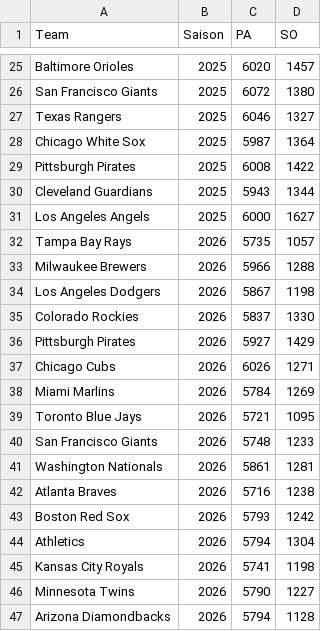
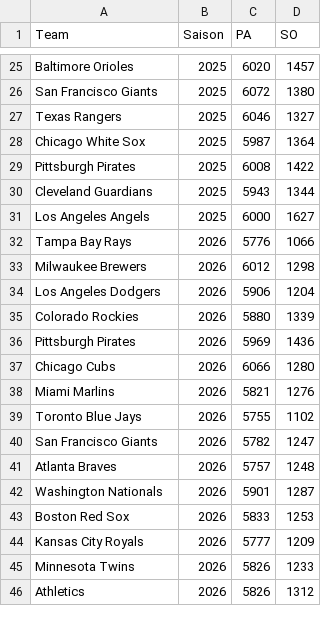
Before and after one commit to gobitodic0007-hash/Wettmodell, a CSV file: daten/mlb-teams.csv, drawn as a sheet; only a part is shown, gaps mark what is left out; the diff covers the shown part only.

```diff
--- a/daten/mlb-teams.csv
+++ b/daten/mlb-teams.csv
@@ -31,17 +31,16 @@ Cleveland Guardians,2025,5943,1344
 Los Angeles Angels,2025,6000,1627
-Tampa Bay Rays,2026,5735,1057
-Milwaukee Brewers,2026,5966,1288
-Los Angeles Dodgers,2026,5867,1198
-Colorado Rockies,2026,5837,1330
-Pittsburgh Pirates,2026,5927,1429
-Chicago Cubs,2026,6026,1271
-Miami Marlins,2026,5784,1269
-Toronto Blue Jays,2026,5721,1095
-San Francisco Giants,2026,5748,1233
-Washington Nationals,2026,5861,1281
-Atlanta Braves,2026,5716,1238
-Boston Red Sox,2026,5793,1242
-Athletics,2026,5794,1304
-Kansas City Royals,2026,5741,1198
-Minnesota Twins,2026,5790,1227
-Arizona Diamondbacks,2026,5794,1128
+Tampa Bay Rays,2026,5776,1066
+Milwaukee Brewers,2026,6012,1298
+Los Angeles Dodgers,2026,5906,1204
+Colorado Rockies,2026,5880,1339
+Pittsburgh Pirates,2026,5969,1436
+Chicago Cubs,2026,6066,1280
+Miami Marlins,2026,5821,1276
+Toronto Blue Jays,2026,5755,1102
+San Francisco Giants,2026,5782,1247
+Atlanta Braves,2026,5757,1248
+Washington Nationals,2026,5901,1287
+Boston Red Sox,2026,5833,1253
+Kansas City Royals,2026,5777,1209
+Minnesota Twins,2026,5826,1233
+Athletics,2026,5826,1312
```
Also changed, not shown: 2 added rows, 1 removed row and 26 edited cells elsewhere in this file, daten/mlb-ansetzungen.csv, daten/mlb-pitcher.csv, 4 other files.
